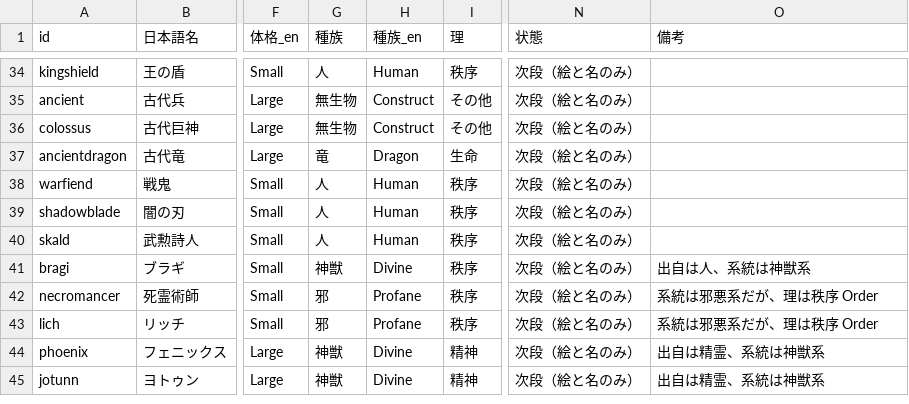
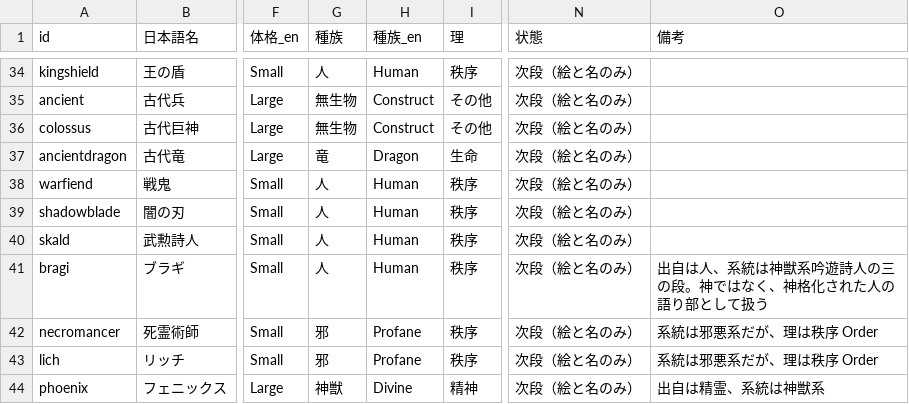
Before and after one commit to kshimizu7/cardbattle, a CSV file: docs/データ/キャラクター.csv, drawn as a sheet; only a part is shown, gaps mark what is left out; the shorter side is filled out with more unchanged rows; the diff names each change by its address in the sheet, - before the commit and + after, or states it on an @@ line.

```diff
--- a/docs/データ/キャラクター.csv
+++ b/docs/データ/キャラクター.csv
-G41 (種族): 神獣
+G41 (種族): 人
-H41 (種族_en): Divine
+H41 (種族_en): Human
-O41 (備考): 出自は人、系統は神獣系
+O41 (備考): 出自は人、系統は神獣系吟遊詩人の三の段。神ではなく、神格化された人の語り部として扱う
```
Also changed, not shown: 37 other files.
